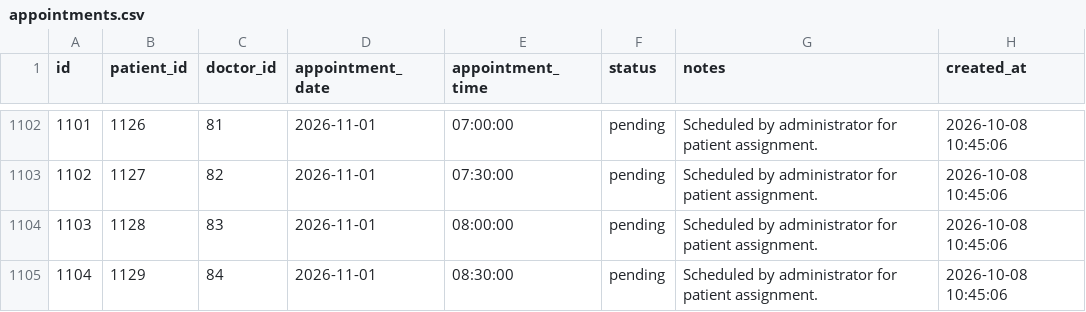
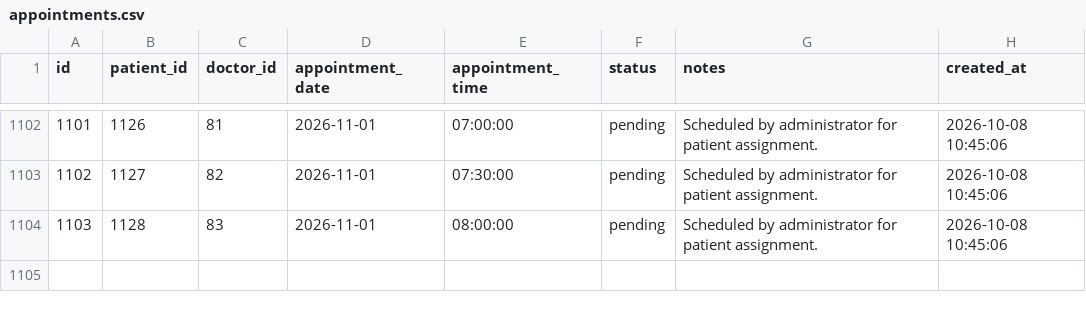
Before and after one commit to trishank18/medconnect, a CSV file: exports/appointments.csv, drawn as a sheet; only a part is shown, gaps mark what is left out; the diff names each change by its address in the sheet, - before the commit and + after, or states it on an @@ line.

```diff
--- a/exports/appointments.csv
+++ b/exports/appointments.csv
-row 1105: 1104 | 1129 | 84 | 2026-11-01 | 08:30:00 | pending | Scheduled by administrator for patient assignment. | 2026-10-08 10:45:06
```
Also changed, not shown: exports/patients.csv.
